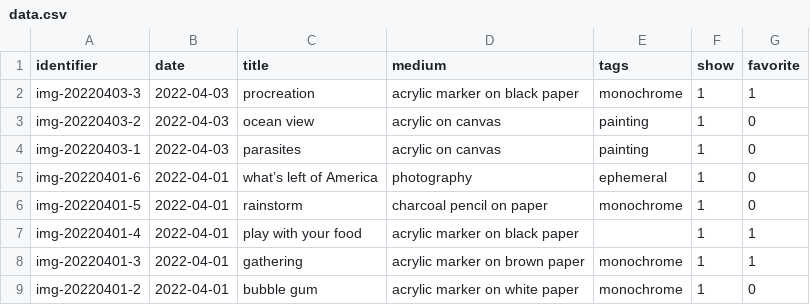
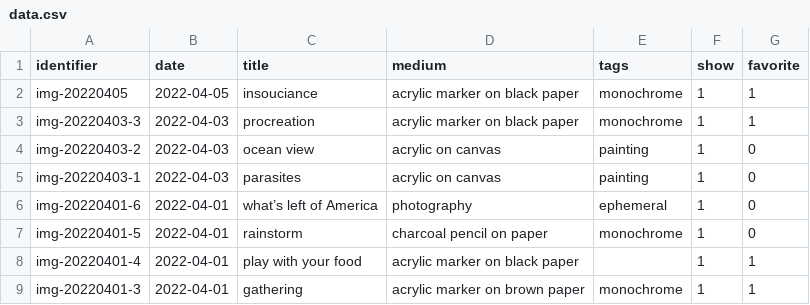
Before and after one commit to mjambon/blog, a CSV file: src/gallery/data.csv, drawn as a sheet; only a part is shown; the shorter side is filled out with more unchanged rows.

```diff
--- a/src/gallery/data.csv
+++ b/src/gallery/data.csv
@@ -1,2 +1,3 @@
 identifier,date,title,medium,tags,show,favorite
+img-20220405,2022-04-05,insouciance,acrylic marker on black paper,monochrome,1,1
 img-20220403-3,2022-04-03,procreation,acrylic marker on black paper,monochrome,1,1
```
Also changed, not shown: 8 other files.
